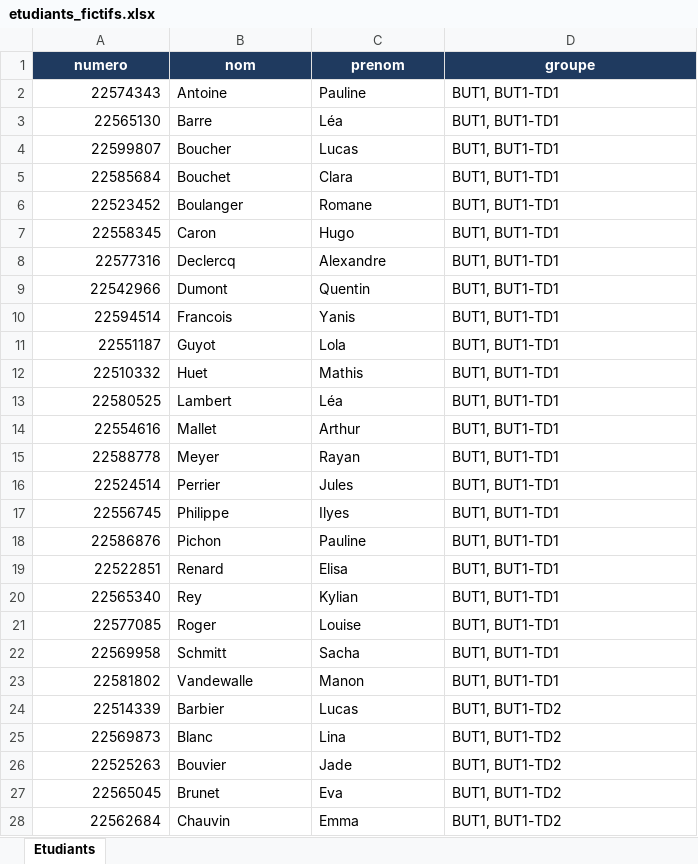
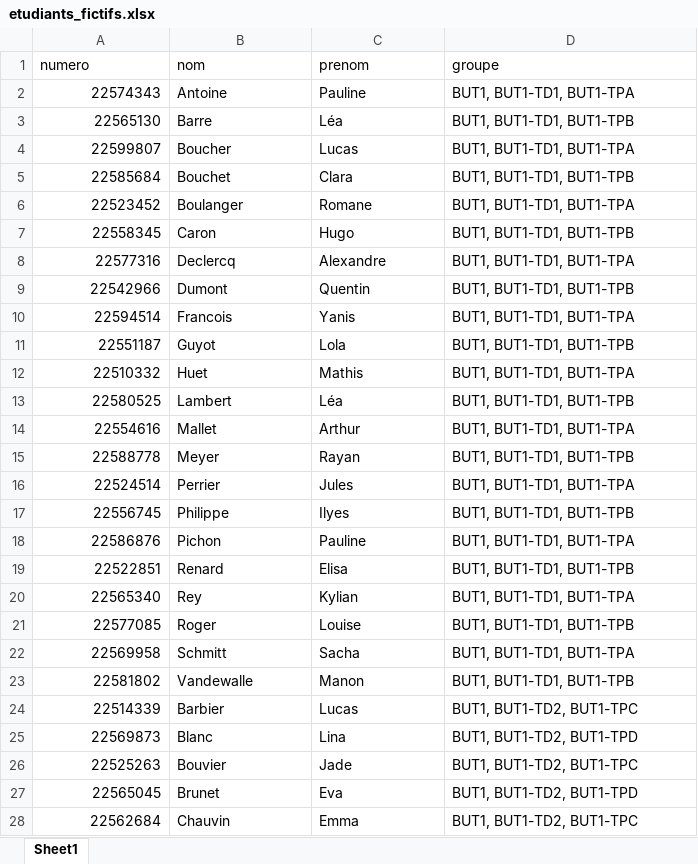
Before and after one commit to DYDewey/SAE_Raspberry, an Excel workbook: etudiants_fictifs.xlsx, sheet Sheet1, drawn as a sheet; only a part is shown; values as stored, in another font and other column widths than the file's, no borders; the diff covers the shown part only; the diff names each change by its address in the sheet, - before the commit and + after, or states it on an @@ line.

Commit message:
Absences : calcul beaucoup plus rapide ; import qui remplace les groupes ; Excel de démo aligné sur ADE

```diff
--- a/etudiants_fictifs.xlsx (sheet Sheet1)
+++ b/etudiants_fictifs.xlsx (sheet Sheet1)
-sheet tab: Etudiants
+sheet tab: Sheet1
@@ A1:D1 fill: #1F3A5F → none, bold: on → off, text colour: #FFFFFF → black, alignment: center → left @@
-D2 (groupe): BUT1, BUT1-TD1
+D2 (groupe): BUT1, BUT1-TD1, BUT1-TPA
-D3 (groupe): BUT1, BUT1-TD1
+D3 (groupe): BUT1, BUT1-TD1, BUT1-TPB
-D4 (groupe): BUT1, BUT1-TD1
+D4 (groupe): BUT1, BUT1-TD1, BUT1-TPA
-D5 (groupe): BUT1, BUT1-TD1
+D5 (groupe): BUT1, BUT1-TD1, BUT1-TPB
-D6 (groupe): BUT1, BUT1-TD1
+D6 (groupe): BUT1, BUT1-TD1, BUT1-TPA
-D7 (groupe): BUT1, BUT1-TD1
+D7 (groupe): BUT1, BUT1-TD1, BUT1-TPB
-D8 (groupe): BUT1, BUT1-TD1
+D8 (groupe): BUT1, BUT1-TD1, BUT1-TPA
-D9 (groupe): BUT1, BUT1-TD1
+D9 (groupe): BUT1, BUT1-TD1, BUT1-TPB
-D10 (groupe): BUT1, BUT1-TD1
+D10 (groupe): BUT1, BUT1-TD1, BUT1-TPA
-D11 (groupe): BUT1, BUT1-TD1
+D11 (groupe): BUT1, BUT1-TD1, BUT1-TPB
-D12 (groupe): BUT1, BUT1-TD1
+D12 (groupe): BUT1, BUT1-TD1, BUT1-TPA
-D13 (groupe): BUT1, BUT1-TD1
+D13 (groupe): BUT1, BUT1-TD1, BUT1-TPB
-D14 (groupe): BUT1, BUT1-TD1
+D14 (groupe): BUT1, BUT1-TD1, BUT1-TPA
-D15 (groupe): BUT1, BUT1-TD1
+D15 (groupe): BUT1, BUT1-TD1, BUT1-TPB
-D16 (groupe): BUT1, BUT1-TD1
+D16 (groupe): BUT1, BUT1-TD1, BUT1-TPA
-D17 (groupe): BUT1, BUT1-TD1
+D17 (groupe): BUT1, BUT1-TD1, BUT1-TPB
-D18 (groupe): BUT1, BUT1-TD1
+D18 (groupe): BUT1, BUT1-TD1, BUT1-TPA
-D19 (groupe): BUT1, BUT1-TD1
+D19 (groupe): BUT1, BUT1-TD1, BUT1-TPB
-D20 (groupe): BUT1, BUT1-TD1
+D20 (groupe): BUT1, BUT1-TD1, BUT1-TPA
-D21 (groupe): BUT1, BUT1-TD1
+D21 (groupe): BUT1, BUT1-TD1, BUT1-TPB
-D22 (groupe): BUT1, BUT1-TD1
+D22 (groupe): BUT1, BUT1-TD1, BUT1-TPA
-D23 (groupe): BUT1, BUT1-TD1
+D23 (groupe): BUT1, BUT1-TD1, BUT1-TPB
-D24 (groupe): BUT1, BUT1-TD2
+D24 (groupe): BUT1, BUT1-TD2, BUT1-TPC
-D25 (groupe): BUT1, BUT1-TD2
+D25 (groupe): BUT1, BUT1-TD2, BUT1-TPD
-D26 (groupe): BUT1, BUT1-TD2
+D26 (groupe): BUT1, BUT1-TD2, BUT1-TPC
-D27 (groupe): BUT1, BUT1-TD2
+D27 (groupe): BUT1, BUT1-TD2, BUT1-TPD
-D28 (groupe): BUT1, BUT1-TD2
+D28 (groupe): BUT1, BUT1-TD2, BUT1-TPC
```
Also changed, not shown: 94 edited cells elsewhere in this sheet, 2 other files.
